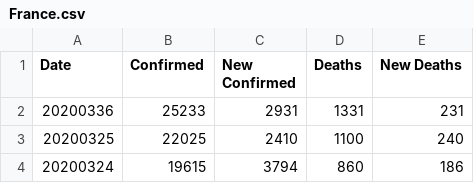
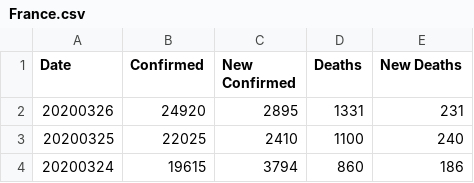
Before and after one commit to comcat/DA, a CSV file: data/covid-19-who/France.csv, drawn as a sheet; only a part is shown; removed rows and columns are numbered as before the commit, all else as after; the diff names each change by its address in the sheet, - before the commit and + after, or states it on an @@ line.

Commit message:
who-data: update fr/it/sp/uk

```diff
--- a/data/covid-19-who/France.csv
+++ b/data/covid-19-who/France.csv
-row 2: 20200336 | 25233 | 2931 | 1331 | 231
+row 2: 20200326 | 24920 | 2895 | 1331 | 231
```
Also changed, not shown: data/covid-19-who/Italy.csv, data/covid-19-who/Spain.csv, 1 other file.
